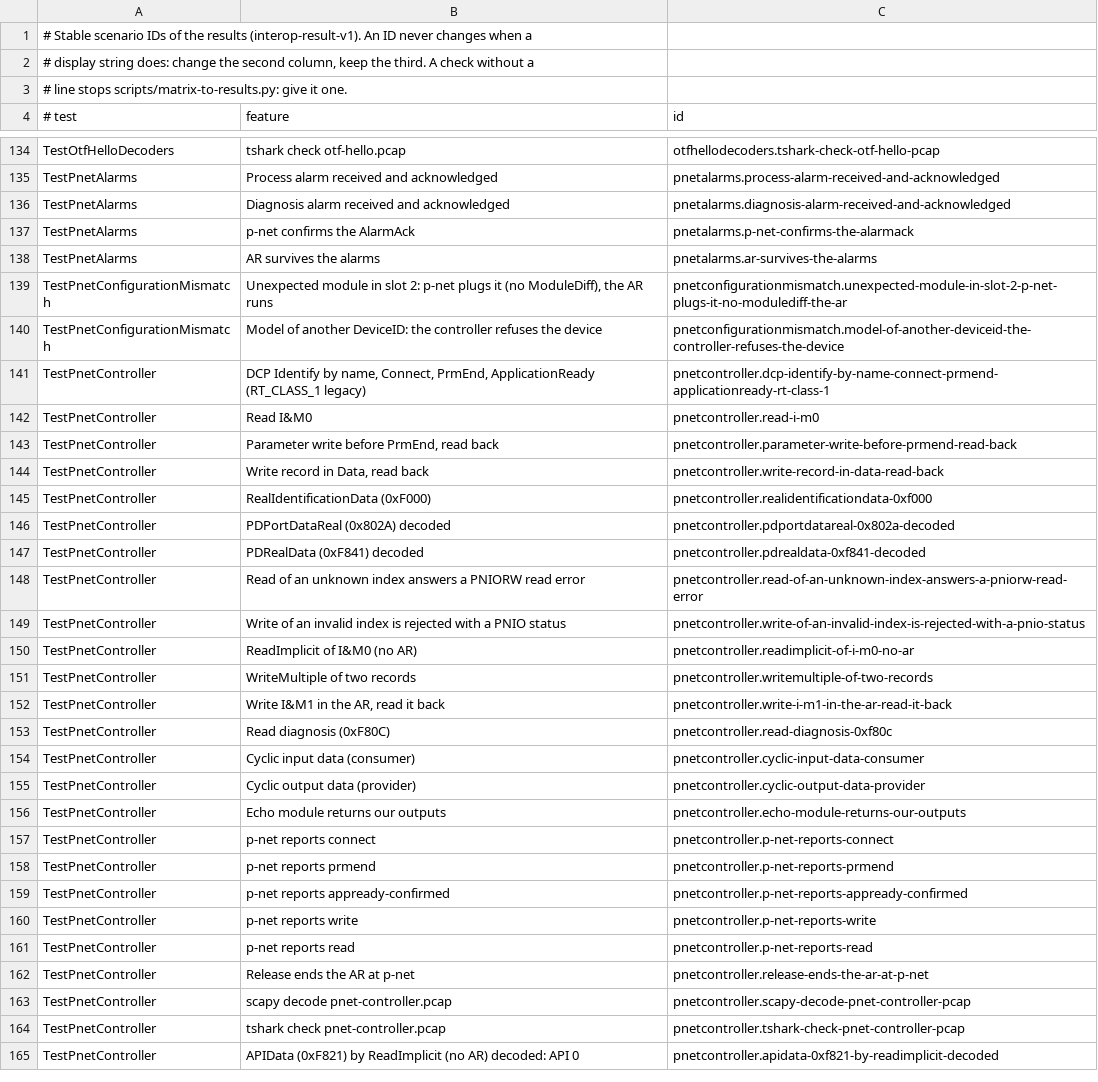
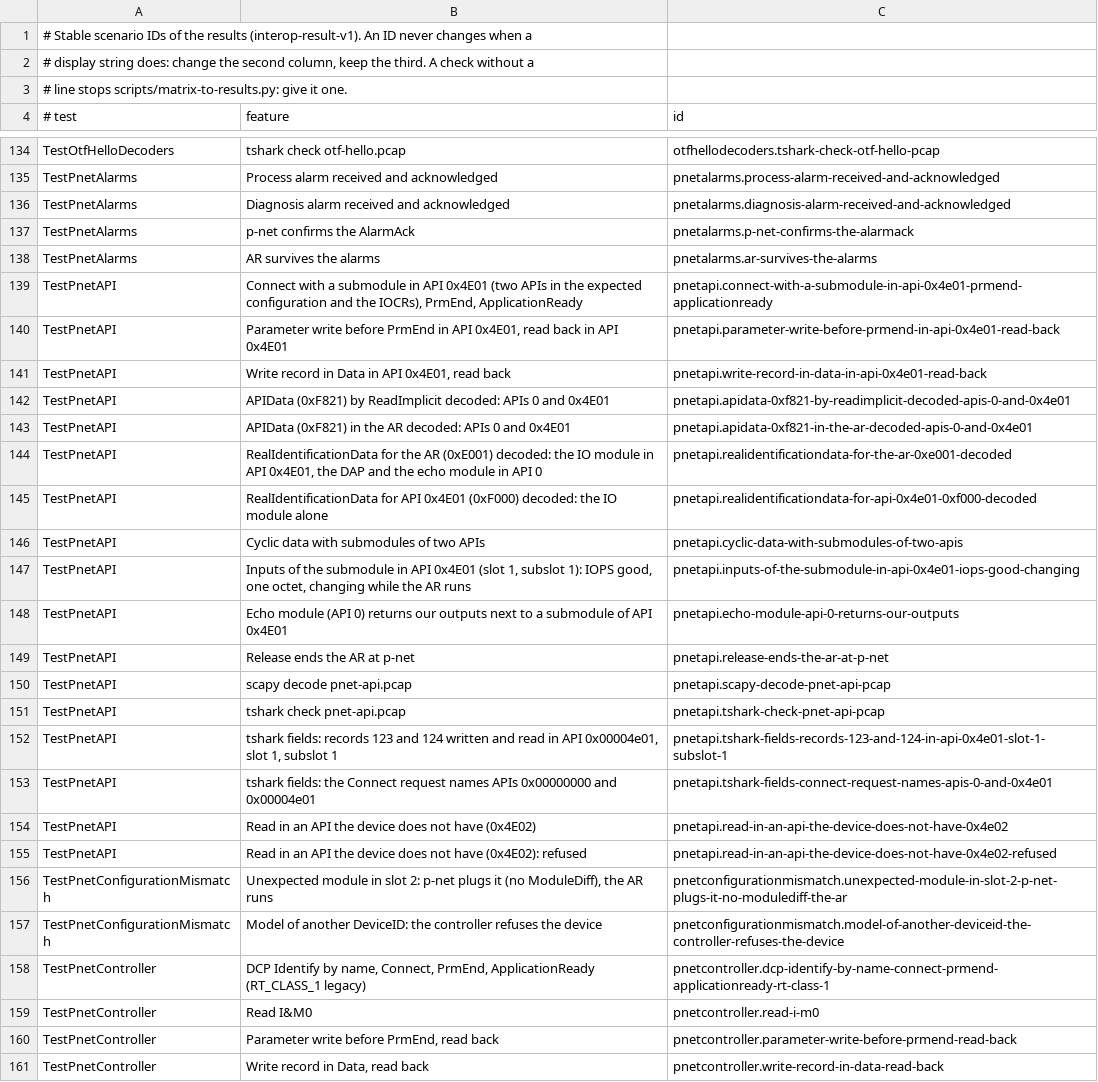
Before and after one commit to otfabric/profinet-interop, a TSV file: matrix/ids.tsv, drawn as a sheet; only a part is shown, gaps mark what is left out; the shorter side is filled out with more unchanged rows; the diff names each change by its address in the sheet, - before the commit and + after, or states it on an @@ line.

```diff
--- a/matrix/ids.tsv
+++ b/matrix/ids.tsv
+row 139: TestPnetAPI | Connect with a submodule in API 0x4E01 (two APIs in the expected configuration and the IOCRs), PrmEnd, ApplicationReady | pnetapi.connect-with-a-submodule-in-api-0x4e01-prmend-applicationready
+row 140: TestPnetAPI | Parameter write before PrmEnd in API 0x4E01, read back in API 0x4E01 | pnetapi.parameter-write-before-prmend-in-api-0x4e01-read-back
+row 141: TestPnetAPI | Write record in Data in API 0x4E01, read back | pnetapi.write-record-in-data-in-api-0x4e01-read-back
+row 142: TestPnetAPI | APIData (0xF821) by ReadImplicit decoded: APIs 0 and 0x4E01 | pnetapi.apidata-0xf821-by-readimplicit-decoded-apis-0-and-0x4e01
+row 143: TestPnetAPI | APIData (0xF821) in the AR decoded: APIs 0 and 0x4E01 | pnetapi.apidata-0xf821-in-the-ar-decoded-apis-0-and-0x4e01
+row 144: TestPnetAPI | RealIdentificationData for the AR (0xE001) decoded: the IO module in API 0x4E01, the DAP and the echo module in API 0 | pnetapi.realidentificationdata-for-the-ar-0xe001-decoded
+row 145: TestPnetAPI | RealIdentificationData for API 0x4E01 (0xF000) decoded: the IO module alone | pnetapi.realidentificationdata-for-api-0x4e01-0xf000-decoded
+row 146: TestPnetAPI | Cyclic data with submodules of two APIs | pnetapi.cyclic-data-with-submodules-of-two-apis
+row 147: TestPnetAPI | Inputs of the submodule in API 0x4E01 (slot 1, subslot 1): IOPS good, one octet, changing while the AR runs | pnetapi.inputs-of-the-submodule-in-api-0x4e01-iops-good-changing
+row 148: TestPnetAPI | Echo module (API 0) returns our outputs next to a submodule of API 0x4E01 | pnetapi.echo-module-api-0-returns-our-outputs
+row 149: TestPnetAPI | Release ends the AR at p-net | pnetapi.release-ends-the-ar-at-p-net
+row 150: TestPnetAPI | scapy decode pnet-api.pcap | pnetapi.scapy-decode-pnet-api-pcap
+row 151: TestPnetAPI | tshark check pnet-api.pcap | pnetapi.tshark-check-pnet-api-pcap
+row 152: TestPnetAPI | tshark fields: records 123 and 124 written and read in API 0x00004e01, slot 1, subslot 1 | pnetapi.tshark-fields-records-123-and-124-in-api-0x4e01-slot-1-subslot-1
+row 153: TestPnetAPI | tshark fields: the Connect request names APIs 0x00000000 and 0x00004e01 | pnetapi.tshark-fields-connect-request-names-apis-0-and-0x4e01
+row 154: TestPnetAPI | Read in an API the device does not have (0x4E02) | pnetapi.read-in-an-api-the-device-does-not-have-0x4e02
+row 155: TestPnetAPI | Read in an API the device does not have (0x4E02): refused | pnetapi.read-in-an-api-the-device-does-not-have-0x4e02-refused
```
Also changed, not shown: 8 other files.
